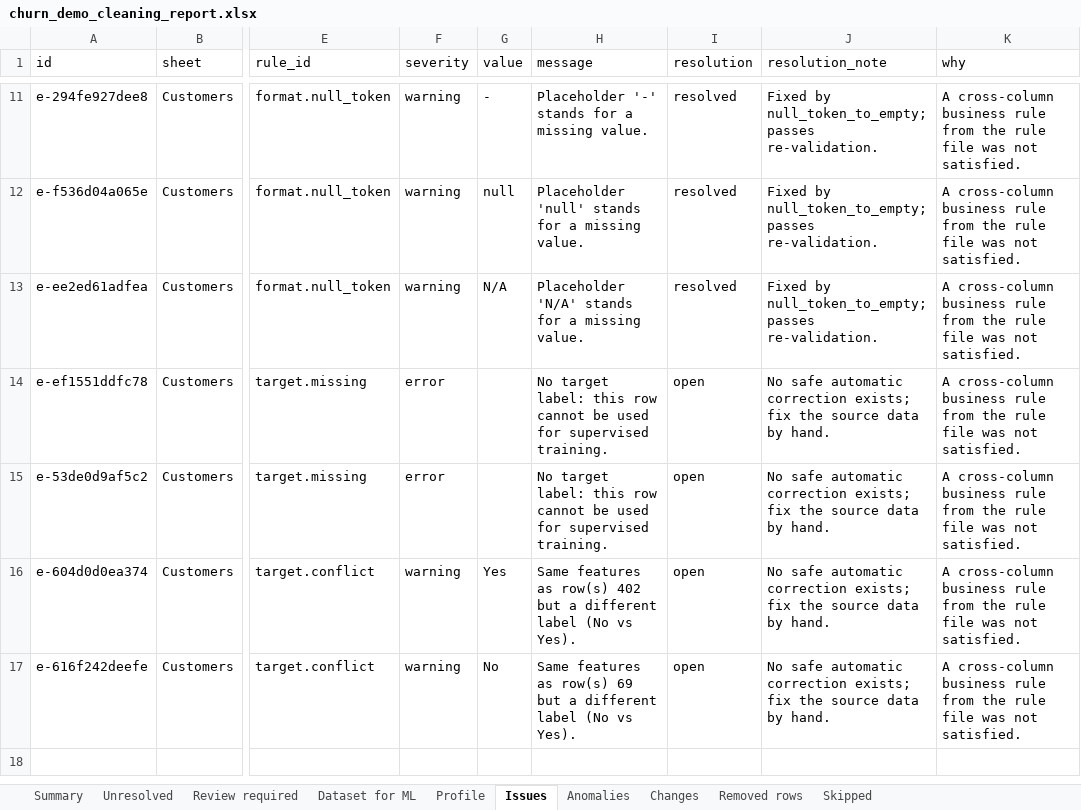
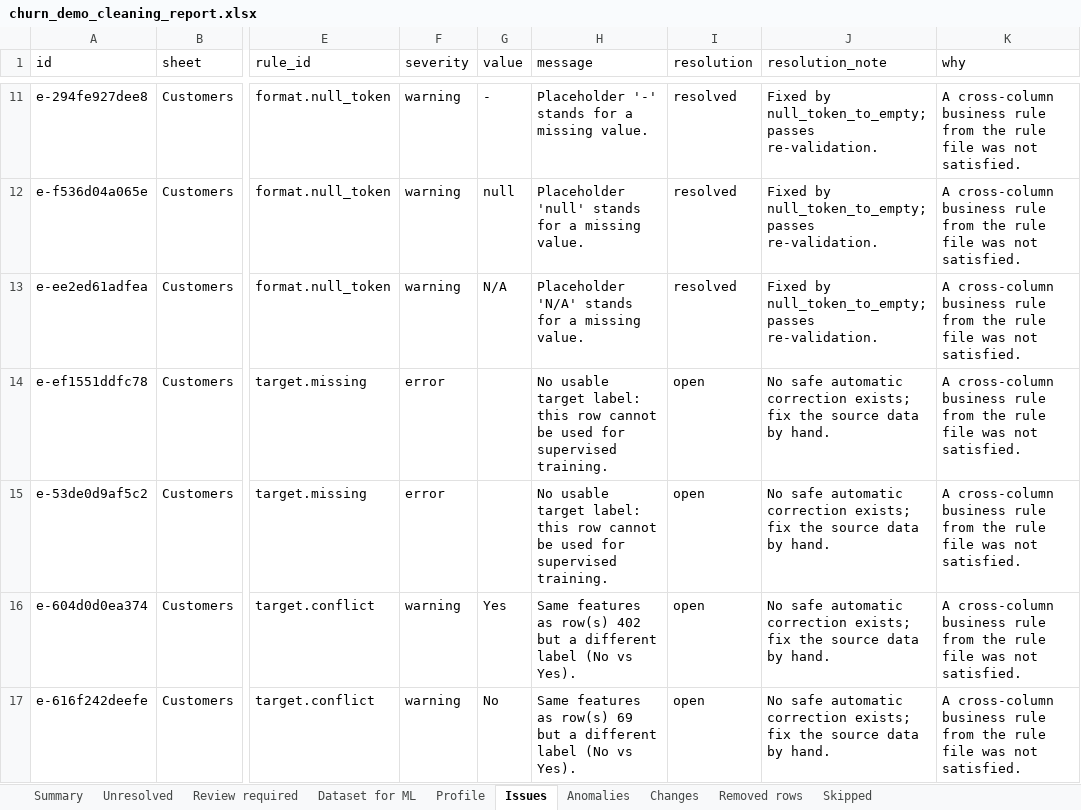
Before and after one commit to Gaurang2904/IloveCSV, an Excel workbook: reports/demo_churn/churn_demo_cleaning_report.xlsx, sheet Issues, drawn as a sheet; only a part is shown, gaps mark what is left out; values as stored, in another font and other column widths than the file's, no borders; the diff names each change by its address in the sheet, - before the commit and + after, or states it on an @@ line.

```diff
--- a/reports/demo_churn/churn_demo_cleaning_report.xlsx (sheet Issues)
+++ b/reports/demo_churn/churn_demo_cleaning_report.xlsx (sheet Issues)
-H14:H15 (message): No target label:…
+H14:H15 (message): No usable target label:…
```
Also changed, not shown: sheet Dataset for ML, sheet Changes, sheet Summary, sheet Unresolved, examples/churn_demo.xlsx, examples/demo_orders.xlsx, 29 other files.
